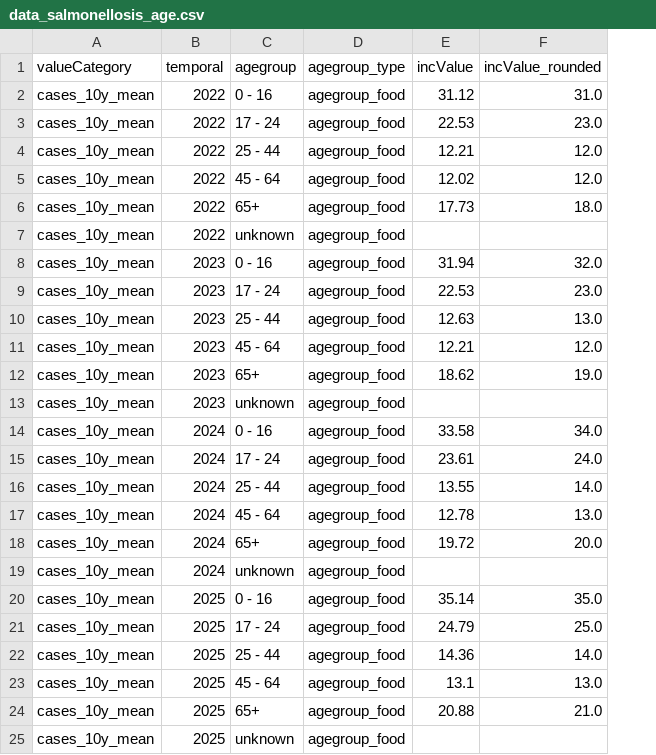
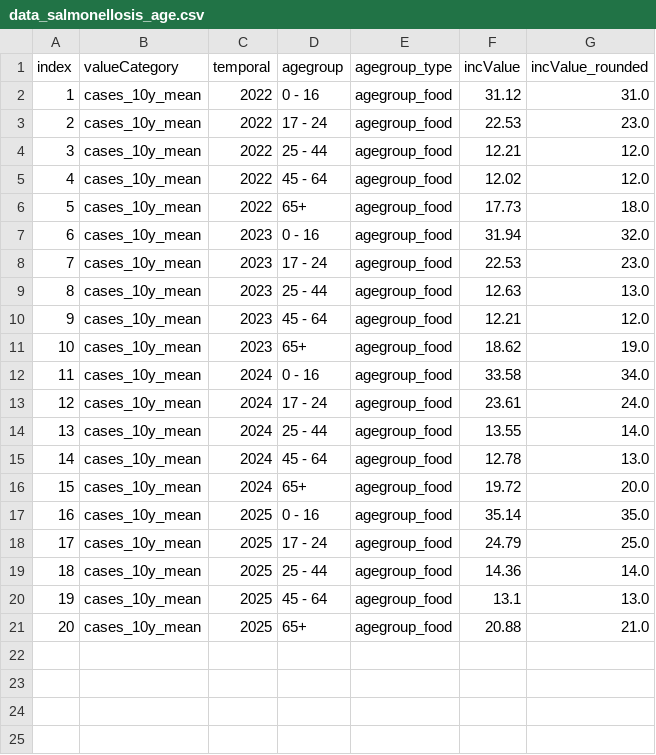
Before and after one commit to annxara/Share5-JAM, a CSV file: JAM-Prototyp/data/data_salmonellosis_age.csv, drawn as a sheet; removed rows and columns are numbered as before the commit, all else as after; the diff names each change by its address in the sheet, - before the commit and + after, or states it on an @@ line.

```diff
--- a/JAM-Prototyp/data/data_salmonellosis_age.csv
+++ b/JAM-Prototyp/data/data_salmonellosis_age.csv
+column A (index), rows 2-21: 1 | 2 | 3 | 4 | 5 | 6 | 7 | 8 | 9 | 10 | 11 | 12 | 13 | 14 | 15 | 16 | 17 | 18 | 19 | 20
-row 7: cases_10y_mean | 2022 | unknown | agegroup_food
-row 13: cases_10y_mean | 2023 | unknown | agegroup_food
-row 19: cases_10y_mean | 2024 | unknown | agegroup_food
-row 25: cases_10y_mean | 2025 | unknown | agegroup_food
```
Also changed, not shown: JAM-Prototyp/data/data_salmonellosis_historisch.csv, JAM-Prototyp/data/data_salmonellosis_types.csv, 17 other files.
